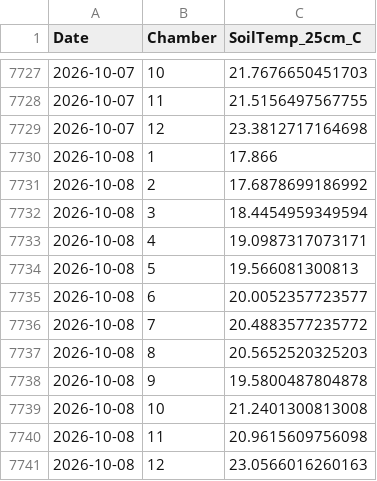
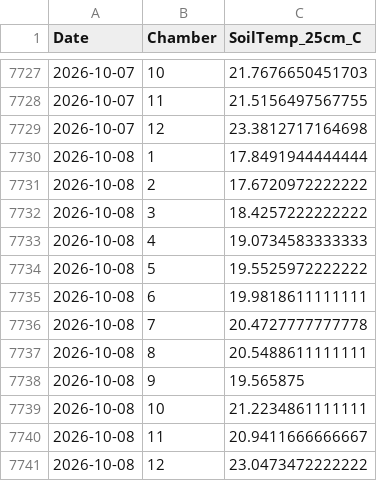
Before and after one commit to abbylewis/GENX_flux_data, a CSV file: processed_data/soil_temp_daily.csv, drawn as a sheet; only a part is shown, gaps mark what is left out.

```diff
--- a/processed_data/soil_temp_daily.csv
+++ b/processed_data/soil_temp_daily.csv
@@ -7729,13 +7729,13 @@
 2026-10-07,12,23.3812717164698
-2026-10-08,1,17.866
-2026-10-08,2,17.6878699186992
-2026-10-08,3,18.4454959349594
-2026-10-08,4,19.0987317073171
-2026-10-08,5,19.566081300813
-2026-10-08,6,20.0052357723577
-2026-10-08,7,20.4883577235772
-2026-10-08,8,20.5652520325203
-2026-10-08,9,19.5800487804878
-2026-10-08,10,21.2401300813008
-2026-10-08,11,20.9615609756098
-2026-10-08,12,23.0566016260163
+2026-10-08,1,17.8491944444444
+2026-10-08,2,17.6720972222222
+2026-10-08,3,18.4257222222222
+2026-10-08,4,19.0734583333333
+2026-10-08,5,19.5525972222222
+2026-10-08,6,19.9818611111111
+2026-10-08,7,20.4727777777778
+2026-10-08,8,20.5488611111111
+2026-10-08,9,19.565875
+2026-10-08,10,21.2234861111111
+2026-10-08,11,20.9411666666667
+2026-10-08,12,23.0473472222222
```
Also changed, not shown: processed_data/chamber_temp_daily.csv, 11 other files.
